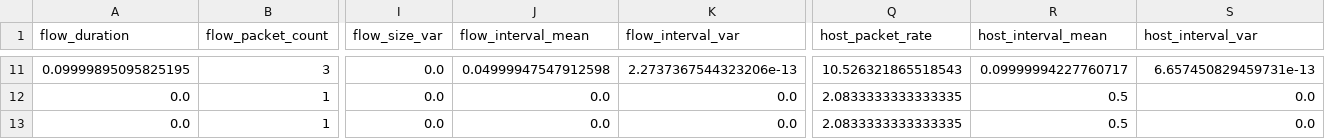
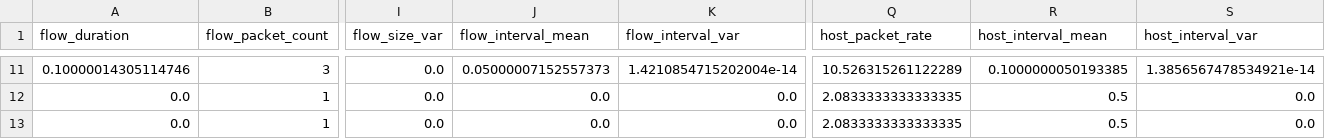
Before and after one commit to heyiamrachappa/Stealth-Network-Reconnaissance, a CSV file: dataset/raw_features.csv, drawn as a sheet; only a part is shown, gaps mark what is left out; the diff covers the shown part only; the diff names each change by its address in the sheet, - before the commit and + after, or states it on an @@ line.

```diff
--- a/dataset/raw_features.csv
+++ b/dataset/raw_features.csv
-A11 (flow_duration): 0.09999895095825195
+A11 (flow_duration): 0.10000014305114746
-J11 (flow_interval_mean): 0.04999947547912598
+J11 (flow_interval_mean): 0.05000007152557373
-K11 (flow_interval_var): 2.2737367544323206e-13
+K11 (flow_interval_var): 1.4210854715202004e-14
-Q11 (host_packet_rate): 10.526321865518543
+Q11 (host_packet_rate): 10.526315261122289
-R11 (host_interval_mean): 0.09999994227760717
+R11 (host_interval_mean): 0.1000000050193385
-S11 (host_interval_var): 6.657450829459731e-13
+S11 (host_interval_var): 1.3856567478534921e-14
```
Also changed, not shown: 2 added rows, 2 removed rows and 32 edited cells elsewhere in this file, dataset/test_features.csv, dataset/train_features.csv, 18 other files.
